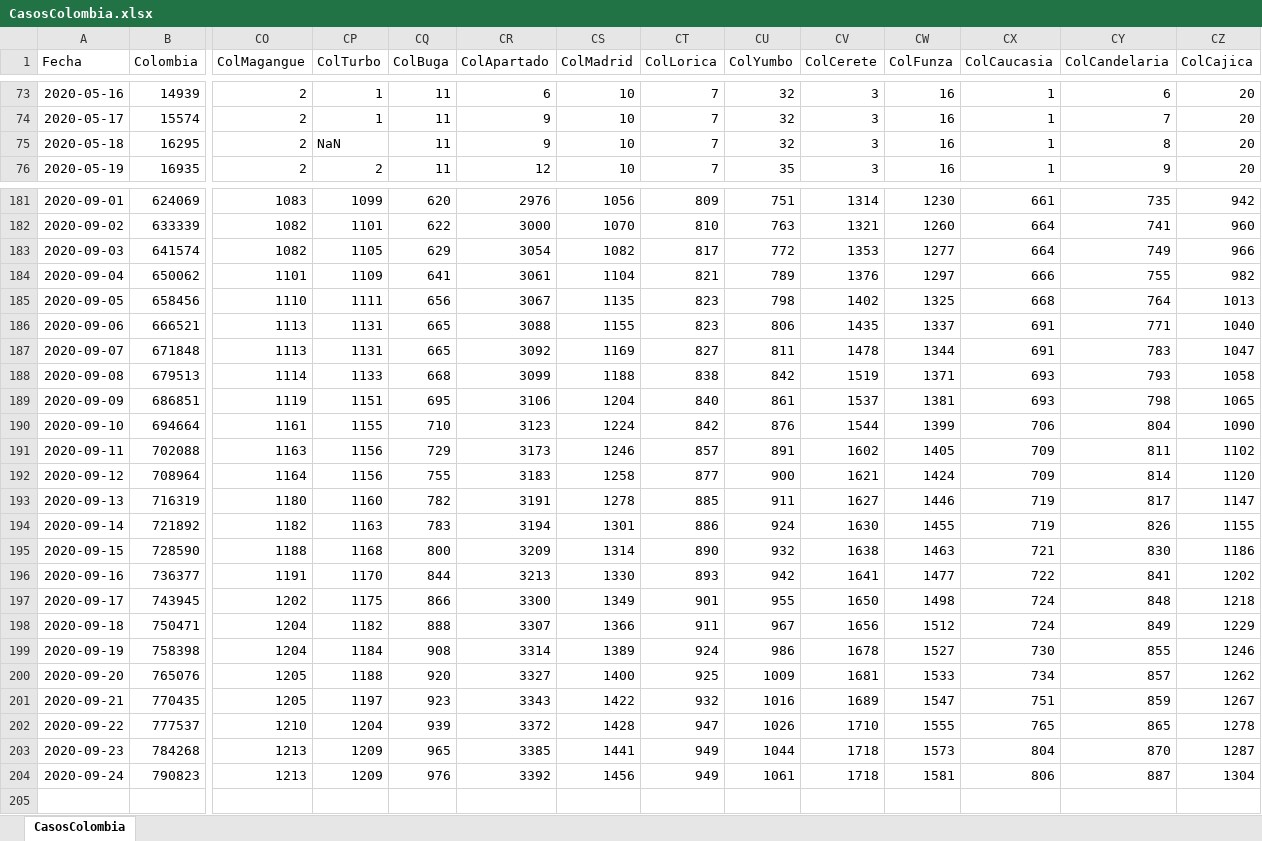
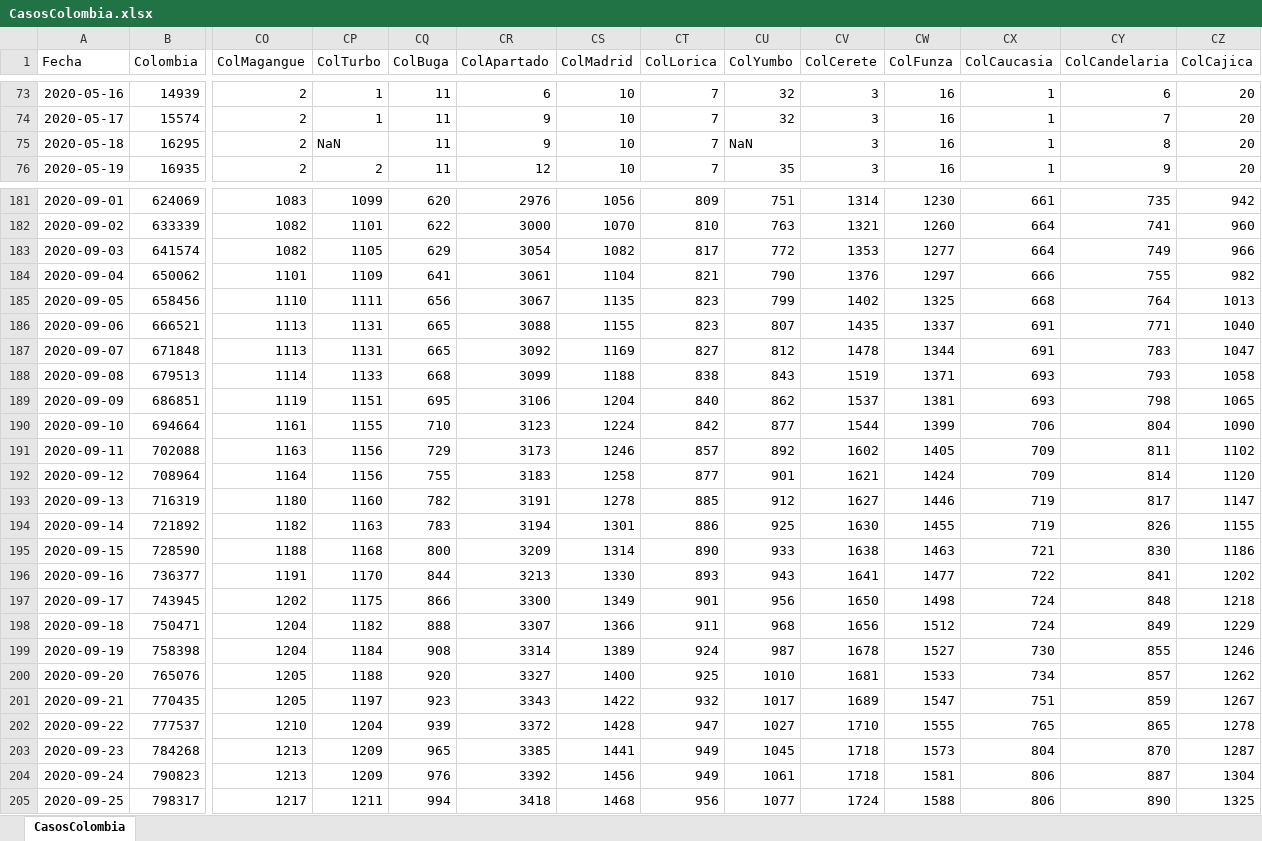
Before and after one commit to 1Alacer/covid, an Excel workbook: CasosColombia.xlsx, sheet CasosColombia, drawn as a sheet; only a part is shown, gaps mark what is left out; values as stored, in another font and other column widths than the file's, no borders; rows hold the shown columns only; the diff covers the shown part only; the diff names each change by its address in the sheet, - before the commit and + after, or states it on an @@ line.

```diff
--- a/CasosColombia.xlsx (sheet CasosColombia)
+++ b/CasosColombia.xlsx (sheet CasosColombia)
-CU75 (ColYumbo): 32
+CU75 (ColYumbo): NaN
-CU184 (ColYumbo): 789
+CU184 (ColYumbo): 790
-CU185 (ColYumbo): 798
+CU185 (ColYumbo): 799
-CU186 (ColYumbo): 806
+CU186 (ColYumbo): 807
-CU187 (ColYumbo): 811
+CU187 (ColYumbo): 812
-CU188 (ColYumbo): 842
+CU188 (ColYumbo): 843
-CU189 (ColYumbo): 861
+CU189 (ColYumbo): 862
-CU190 (ColYumbo): 876
+CU190 (ColYumbo): 877
-CU191 (ColYumbo): 891
+CU191 (ColYumbo): 892
-CU192 (ColYumbo): 900
+CU192 (ColYumbo): 901
-CU193 (ColYumbo): 911
+CU193 (ColYumbo): 912
-CU194 (ColYumbo): 924
+CU194 (ColYumbo): 925
-CU195 (ColYumbo): 932
+CU195 (ColYumbo): 933
-CU196 (ColYumbo): 942
+CU196 (ColYumbo): 943
-CU197 (ColYumbo): 955
+CU197 (ColYumbo): 956
-CU198 (ColYumbo): 967
+CU198 (ColYumbo): 968
-CU199 (ColYumbo): 986
+CU199 (ColYumbo): 987
-CU200 (ColYumbo): 1009
+CU200 (ColYumbo): 1010
-CU201 (ColYumbo): 1016
+CU201 (ColYumbo): 1017
-CU202 (ColYumbo): 1026
+CU202 (ColYumbo): 1027
-CU203 (ColYumbo): 1044
+CU203 (ColYumbo): 1045
+row 205: 2020-09-25 | 798317 | 1217 | 1211 | 994 | 3418 | 1468 | 956 | 1077 | 1724 | 1588 | 806 | 890 | 1325
```
Also changed, not shown: 6 edited cells elsewhere in this sheet, 1 other file.
